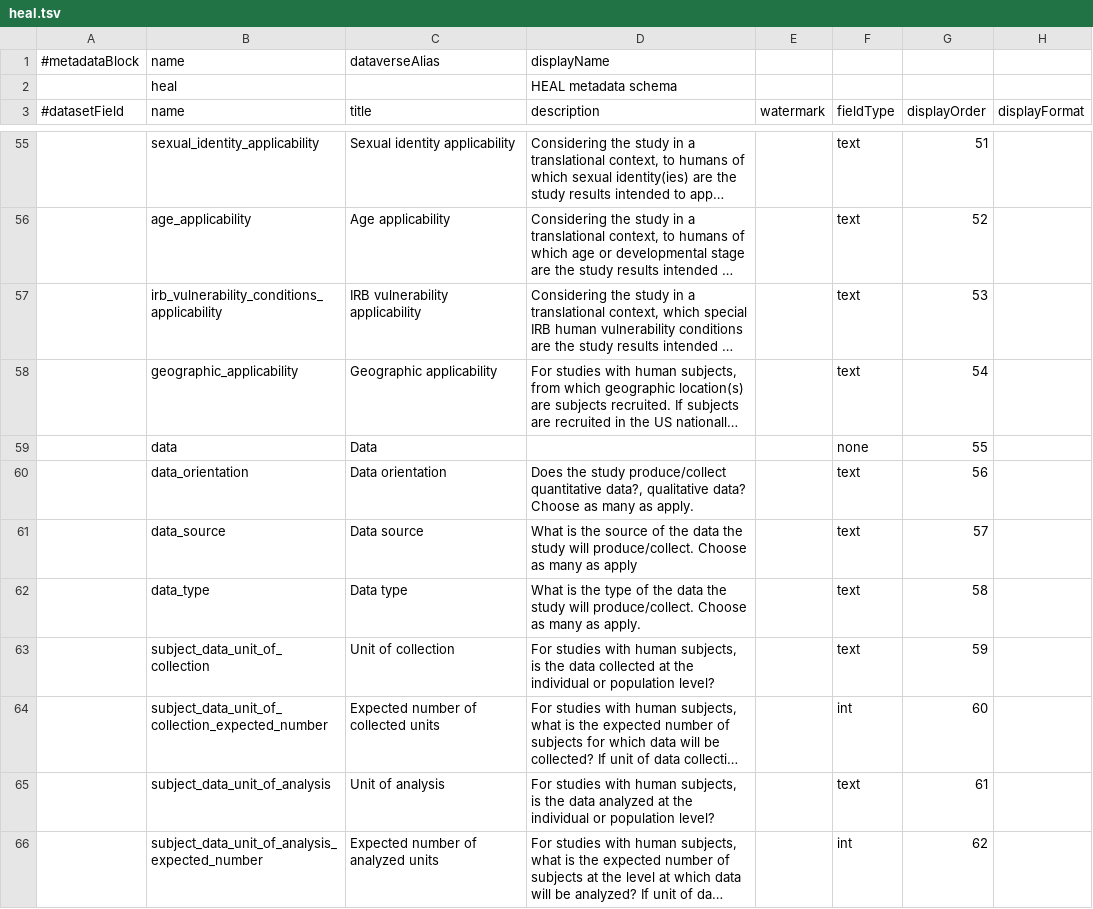
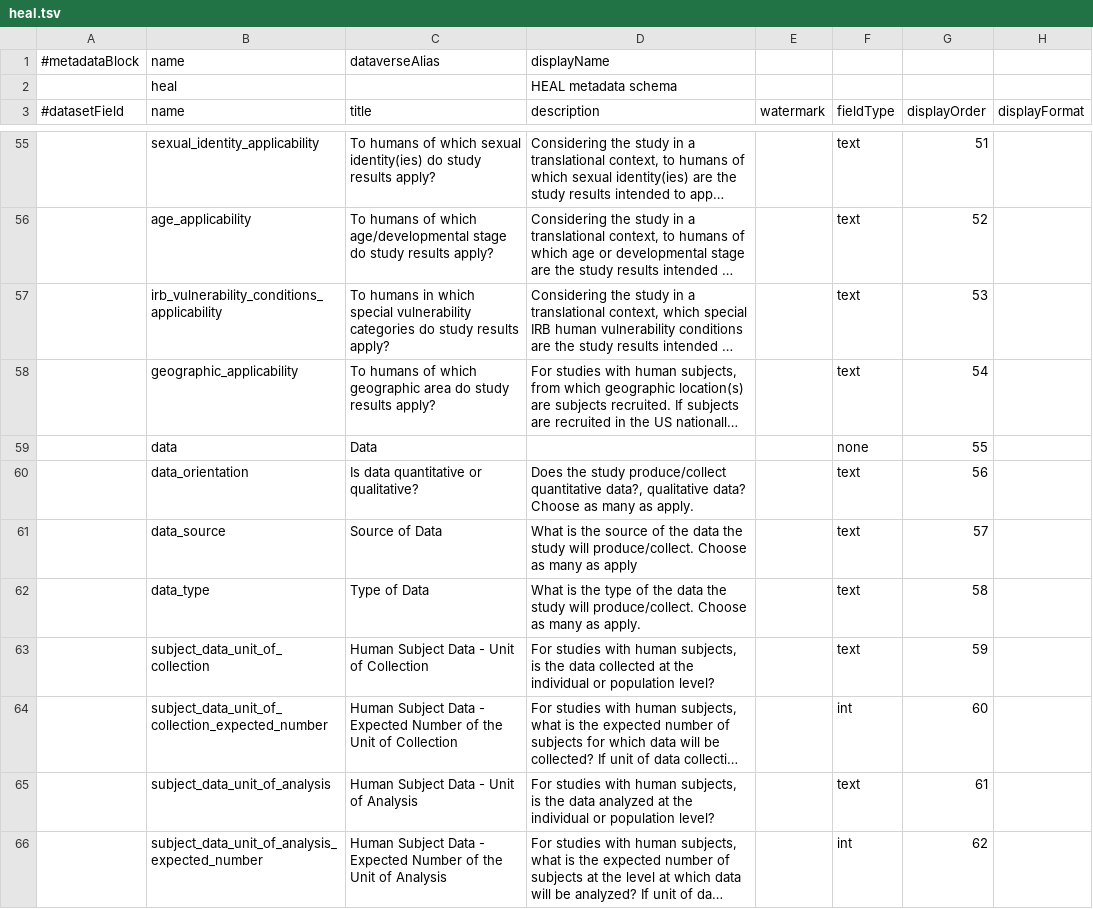
Before and after one commit to QualitativeDataRepository/heal-metadata, a TSV file: heal.tsv, drawn as a sheet; only a part is shown, gaps mark what is left out; long unchanged cells end in …; the diff covers the shown part only; the diff names each change by its address in the sheet, - before the commit and + after, or states it on an @@ line.

```diff
--- a/heal.tsv
+++ b/heal.tsv
-C55 (title): Sexual identity applicability
+C55 (title): To humans of which sexual identity(ies) do study results apply?
-C56 (title): Age applicability
+C56 (title): To humans of which age/developmental stage do study results apply?
-C57 (title): IRB vulnerability applicability
+C57 (title): To humans in which special vulnerability categories do study results apply?
-C58 (title): Geographic applicability
+C58 (title): To humans of which geographic area do study results apply?
-C60 (title): Data orientation
+C60 (title): Is data quantitative or qualitative?
-C61 (title): Data source
+C61 (title): Source of Data
-C62 (title): Data type
+C62 (title): Type of Data
-C63 (title): Unit of collection
+C63 (title): Human Subject Data - Unit of Collection
-C64 (title): Expected number of collected units
+C64 (title): Human Subject Data - Expected Number of the Unit of Collection
-C65 (title): Unit of analysis
+C65 (title): Human Subject Data - Unit of Analysis
-C66 (title): Expected number of analyzed units
+C66 (title): Human Subject Data - Expected Number of the Unit of Analysis
```
Also changed, not shown: 8 added rows and 44 edited cells elsewhere in this file, 1 other file.
